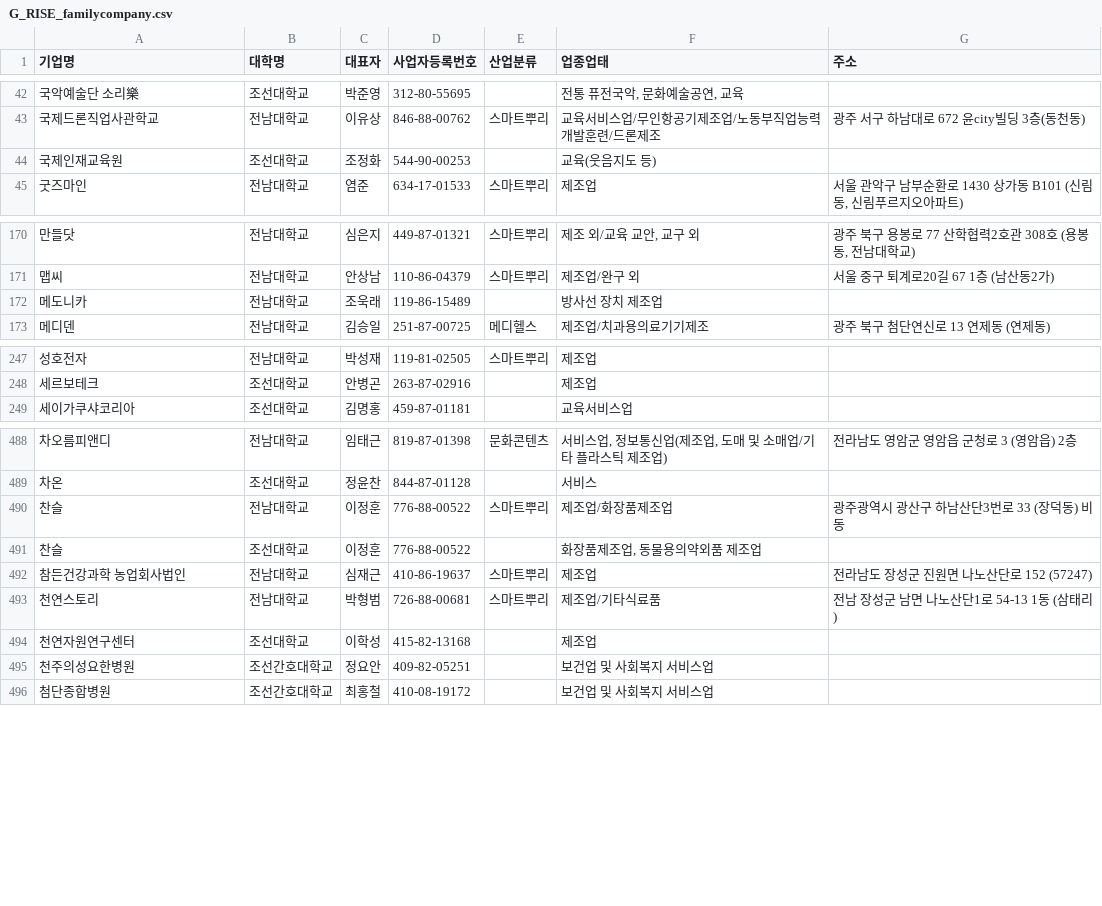
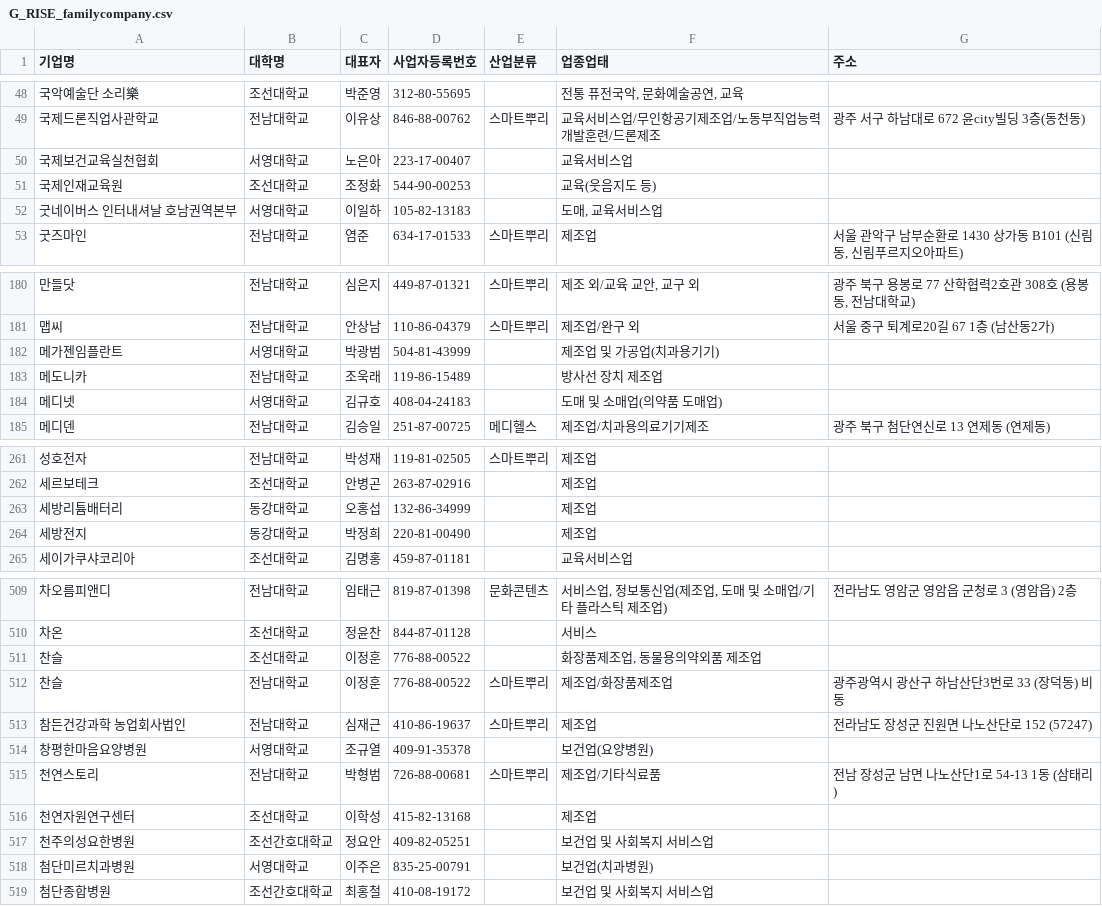
Before and after one commit to handong96-rgb/g-rise-scraper, a CSV file: G_RISE_familycompany.csv, drawn as a sheet; only a part is shown, gaps mark what is left out; the diff covers the shown part only.

```diff
--- a/G_RISE_familycompany.csv
+++ b/G_RISE_familycompany.csv
@@ -43,3 +49,5 @@
 국제드론직업사관학교,전남대학교,이유상,846-88-00762,스마트뿌리,교육서비스업/무인항공기제조업/노동부직업능력개발훈련/드론제조,광주 서구 하남대로 672 윤city빌딩 3층(동천동)
+국제보건교육실천협회,서영대학교,노은아,223-17-00407,,교육서비스업,
 국제인재교육원,조선대학교,조정화,544-90-00253,,교육(웃음지도 등),
+굿네이버스 인터내셔날 호남권역본부,서영대학교,이일하,105-82-13183,,"도매, 교육서비스업",
 굿즈마인,전남대학교,염준,634-17-01533,스마트뿌리,제조업,"서울 관악구 남부순환로 1430 상가동 B101 (신림동, 신림푸르지오아파트)"
@@ -171,3 +181,5 @@
 맵씨,전남대학교,안상남,110-86-04379,스마트뿌리,제조업/완구 외,서울 중구 퇴계로20길 67 1층 (남산동2가)
+메가젠임플란트,서영대학교,박광범,504-81-43999,,제조업 및 가공업(치과용기기),
 메도니카,전남대학교,조욱래,119-86-15489,,방사선 장치 제조업,
+메디넷,서영대학교,김규호,408-04-24183,,도매 및 소매업(의약품 도매업),
 메디덴,전남대학교,김승일,251-87-00725,메디헬스,제조업/치과용의료기기제조,광주 북구 첨단연신로 13 연제동 (연제동)
@@ -248,2 +262,4 @@
 세르보테크,조선대학교,안병곤,263-87-02916,,제조업,
+세방리튬배터리,동강대학교,오홍섭,132-86-34999,,제조업,
+세방전지,동강대학교,박정희,220-81-00490,,제조업,
 세이가쿠샤코리아,조선대학교,김명홍,459-87-01181,,교육서비스업,
@@ -489,5 +510,6 @@
 차온,조선대학교,정윤찬,844-87-01128,,서비스,
+찬슬,조선대학교,이정훈,776-88-00522,,"화장품제조업, 동물용의약외품 제조업",
 찬슬,전남대학교,이정훈,776-88-00522,스마트뿌리,제조업/화장품제조업,광주광역시 광산구 하남산단3번로 33 (장덕동) 비동
-찬슬,조선대학교,이정훈,776-88-00522,,"화장품제조업, 동물용의약외품 제조업",
 참든건강과학 농업회사법인,전남대학교,심재근,410-86-19637,스마트뿌리,제조업,전라남도 장성군 진원면 나노산단로 152 (57247)
+창평한마음요양병원,서영대학교,조규열,409-91-35378,,보건업(요양병원),
 천연스토리,전남대학교,박형범,726-88-00681,스마트뿌리,제조업/기타식료품,전남 장성군 남면 나노산단1로 54-13 1동 (삼태리)
@@ -495,2 +517,3 @@
 천주의성요한병원,조선간호대학교,정요안,409-82-05251,,보건업 및 사회복지 서비스업,
+첨단미르치과병원,서영대학교,이주은,835-25-00791,,보건업(치과병원),
 첨단종합병원,조선간호대학교,최홍철,410-08-19172,,보건업 및 사회복지 서비스업,
```
Also changed, not shown: 19 added rows, 3 moved rows and 3 edited cells elsewhere in this file.
